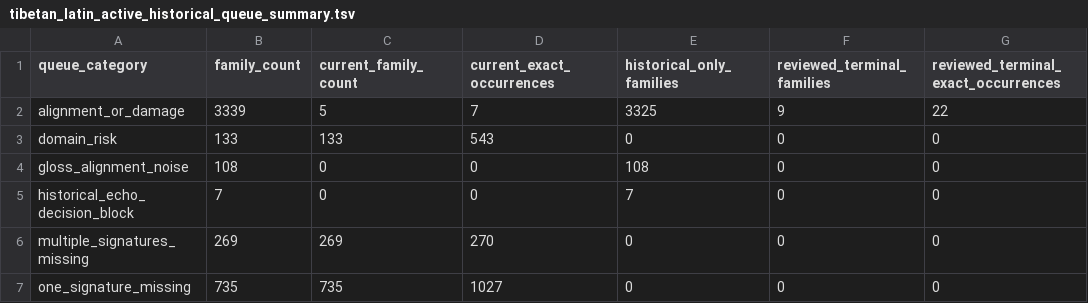
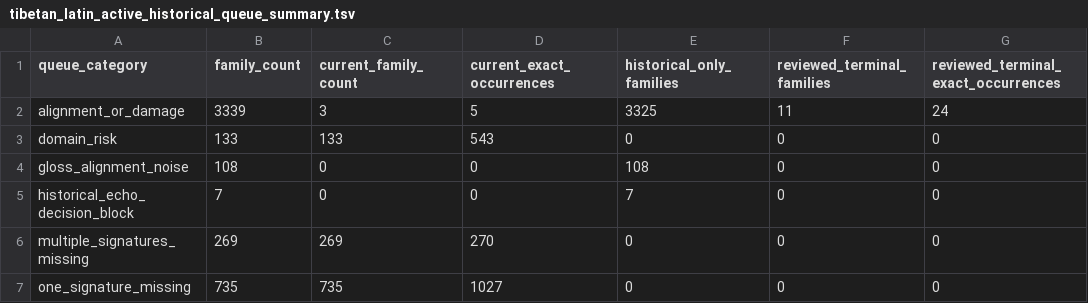
Before and after one commit to nh36/WtSOCR, a TSV file: data/tibetan_latin_active_historical_queue_summary.tsv, drawn as a sheet.

```diff
--- a/data/tibetan_latin_active_historical_queue_summary.tsv
+++ b/data/tibetan_latin_active_historical_queue_summary.tsv
@@ -1,3 +1,3 @@
 queue_category	family_count	current_family_count	current_exact_occurrences	historical_only_families	reviewed_terminal_families	reviewed_terminal_exact_occurrences
-alignment_or_damage	3339	5	7	3325	9	22
+alignment_or_damage	3339	3	5	3325	11	24
 domain_risk	133	133	543	0	0	0
```
Also changed, not shown: data/correction_families.tsv, data/reviewed_tibetan_alignment_damage_decisions.tsv, 9 other files.
